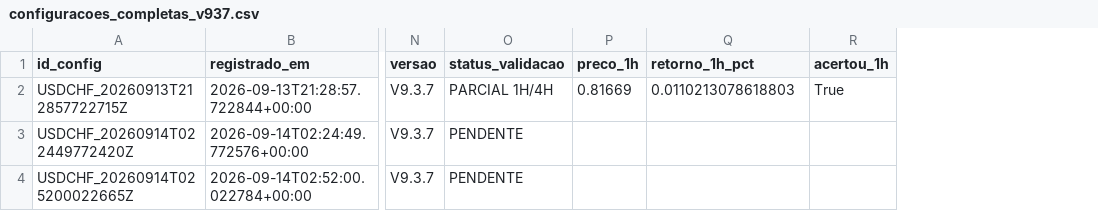
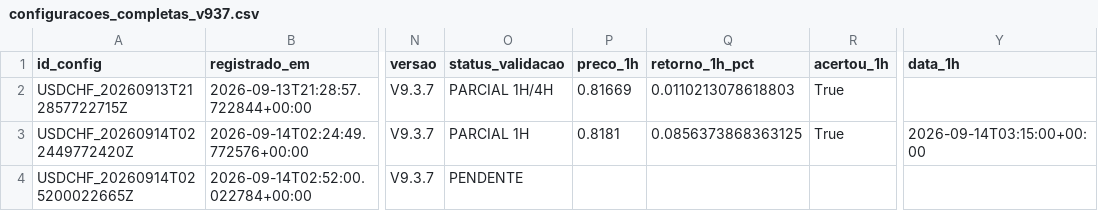
Before and after one commit to aparecidomikael97-ship-it/usd-macro-pro-v4, a CSV file: dados/configuracoes_completas_v937.csv, drawn as a sheet; only a part is shown, gaps mark what is left out; the diff names each change by its address in the sheet, - before the commit and + after, or states it on an @@ line.

Commit message:
V9.3.7: registra configuração completa

```diff
--- a/dados/configuracoes_completas_v937.csv
+++ b/dados/configuracoes_completas_v937.csv
+column Y (data_1h), row 3: 2026-09-14T03:15:00+00:00
-O3 (status_validacao): PENDENTE
+O3 (status_validacao): PARCIAL 1H
-P3 (preco_1h): (empty)
+P3 (preco_1h): 0.8181
-Q3 (retorno_1h_pct): (empty)
+Q3 (retorno_1h_pct): 0.0856373868363125
-R3 (acertou_1h): (empty)
+R3 (acertou_1h): True
```
